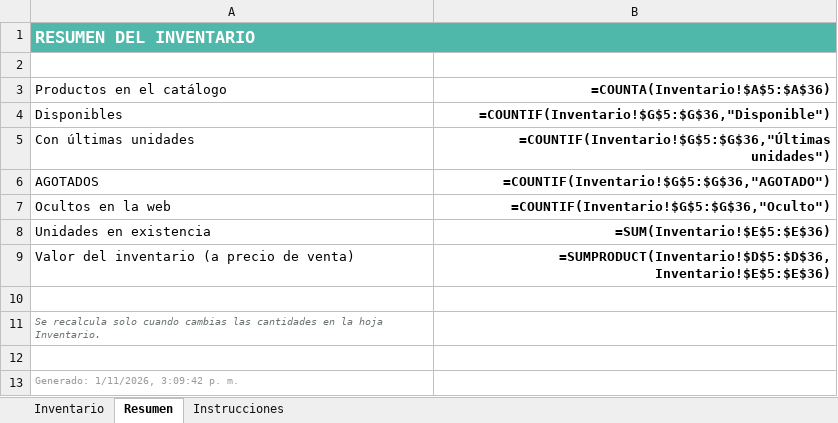
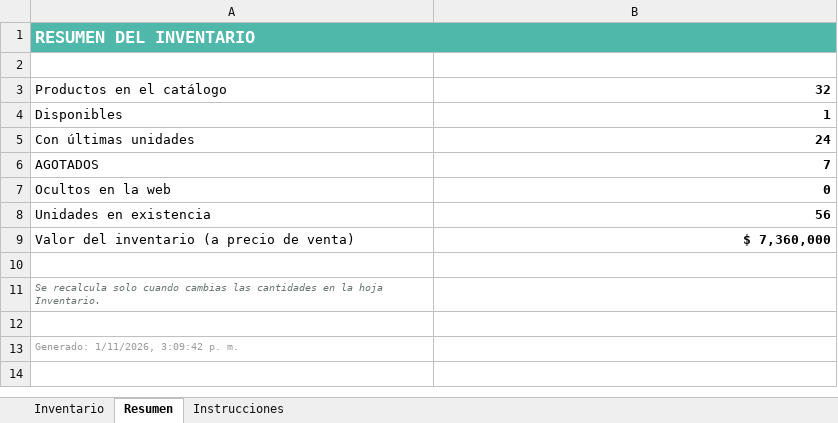
Before and after one commit to jbowser121-cpu/garaje-de-rochi, an Excel workbook: inventario.xlsx, sheet Resumen, drawn as a sheet; values as stored, in another font and other column widths than the file's, no borders; formulas without a stored value are shown as written; the diff names each change by its address in the sheet, - before the commit and + after, or states it on an @@ line.

Commit message:
Actualizar inventario (1 cambios)

```diff
--- a/inventario.xlsx (sheet Resumen)
+++ b/inventario.xlsx (sheet Resumen)
-B3: =COUNTA(Inventario!$A$5:$A$36)
+B3: 32
-B4: =COUNTIF(Inventario!$G$5:$G$36,"Disponible")
+B4: 1
-B5: =COUNTIF(Inventario!$G$5:$G$36,"Últimas unidades")
+B5: 24
-B6: =COUNTIF(Inventario!$G$5:$G$36,"AGOTADO")
+B6: 7
-B7: =COUNTIF(Inventario!$G$5:$G$36,"Oculto")
+B7: 0
-B8: =SUM(Inventario!$E$5:$E$36)
+B8: 56
-B9: =SUMPRODUCT(Inventario!$D$5:$D$36,Inventario!$E$5:$E$36)
+B9: $ 7,360,000
```
Also changed, not shown: sheet Inventario, 2 other files.
